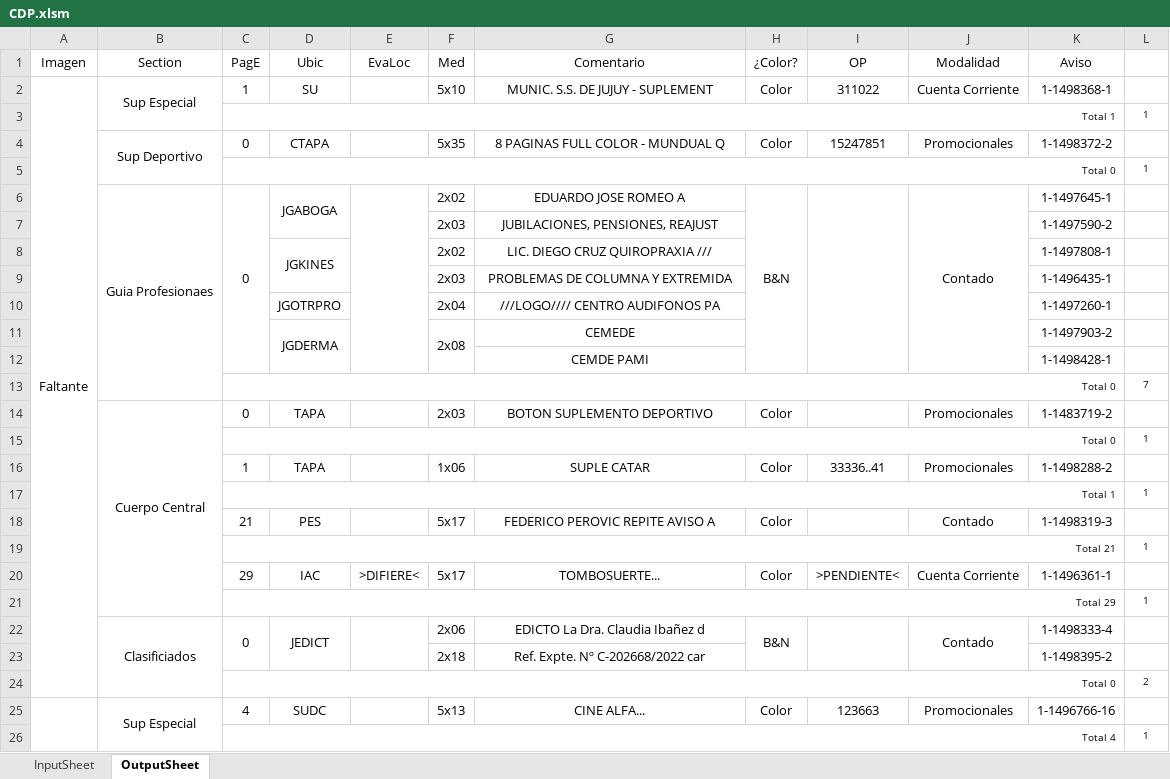
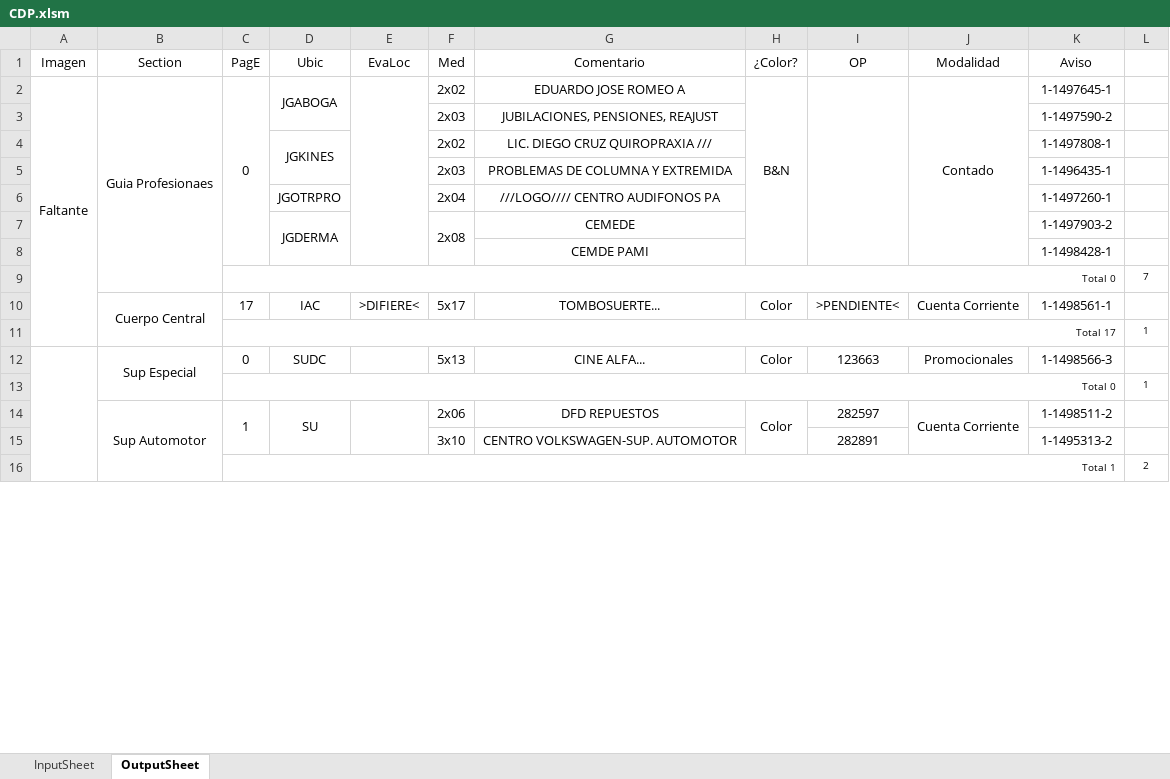
Before and after one commit to zherar7ordoya/AP5, an Excel workbook: Xtras/MSExcel/CDP.xlsm, sheet OutputSheet, drawn as a sheet; only a part is shown; values as stored, in another font and other column widths than the file's, no borders; conditional formats not drawn; removed rows and columns are numbered as before the commit, all else as after; the diff covers the shown part only; the diff names each change by its address in the sheet, - before the commit and + after, or states it on an @@ line.

```diff
--- a/Xtras/MSExcel/CDP.xlsm (sheet OutputSheet)
+++ b/Xtras/MSExcel/CDP.xlsm (sheet OutputSheet)
-row 2: Faltante | Sup Especial | 1 | SU |  | 5x10 | MUNIC. S.S. DE JUJUY - SUPLEMENT | Color | 311022 | Cuenta Corriente | 1-1498368-1 | 1
-row 3:  |  | Total 1 |  |  |  |  |  |  |  |  | 1
-row 4:  | Sup Deportivo | 0 | CTAPA |  | 5x35 | 8 PAGINAS FULL COLOR - MUNDUAL Q | Color | 15247851 | Promocionales | 1-1498372-2 | 1
-row 5:  |  | Total 0 |  |  |  |  |  |  |  |  | 1
-A2 (Imagen): (empty)
+A2 (Imagen): Faltante
+A2:A11 merged
-row 14:  | Cuerpo Central | 0 | TAPA |  | 2x03 | BOTON SUPLEMENTO DEPORTIVO | Color |  | Promocionales | 1-1483719-2 | 1
+row 10:  | Cuerpo Central | 17 | IAC | >DIFIERE< | 5x17 | TOMBOSUERTE... | Color | >PENDIENTE< | Cuenta Corriente | 1-1498561-1 | 1
+row 11:  |  | Total 17 |  |  |  |  |  |  |  |  | 1
+row 12:  | Sup Especial | 0 | SUDC |  | 5x13 | CINE ALFA... | Color | 123663 | Promocionales | 1-1498566-3 | 1
-row 16:  |  | 1 | TAPA |  | 1x06 | SUPLE CATAR | Color | 33336..41 | Promocionales | 1-1498288-2 | 1
-row 17:  |  | Total 1 |  |  |  |  |  |  |  |  | 1
-row 18:  |  | 21 | PES |  | 5x17 | FEDERICO PEROVIC REPITE AVISO A | Color |  | Contado | 1-1498319-3 | 1
-row 19:  |  | Total 21 |  |  |  |  |  |  |  |  | 1
-row 20:  |  | 29 | IAC | >DIFIERE< | 5x17 | TOMBOSUERTE... | Color | >PENDIENTE< | Cuenta Corriente | 1-1496361-1 | 1
-row 21:  |  | Total 29 |  |  |  |  |  |  |  |  | 1
-row 22:  | Clasificiados | 0 | JEDICT |  | 2x06 | EDICTO La Dra. Claudia Ibañez d | B&N |  | Contado | 1-1498333-4 | 1
-row 23:  |  |  |  |  | 2x18 | Ref. Expte. Nº C-202668/2022 car |  |  |  | 1-1498395-2 | 1
+row 14:  | Sup Automotor | 1 | SU |  | 2x06 | DFD REPUESTOS | Color | 282597 | Cuenta Corriente | 1-1498511-2 | 1
+row 15:  |  |  |  |  | 3x10 | CENTRO VOLKSWAGEN-SUP. AUTOMOTOR |  | 282891 |  | 1-1495313-2 | 1
-C16 (PagE): Total 0
+C16 (PagE): Total 1
-row 25:  | Sup Especial | 4 | SUDC |  | 5x13 | CINE ALFA... | Color | 123663 | Promocionales | 1-1496766-16 | 1
-row 26:  |  | Total 4 |  |  |  |  |  |  |  |  | 1
```
Also changed, not shown: 15 added rows, 35 removed rows, 62 edited cells and merged cells elsewhere in this sheet, hidden cells, 12 other files.
